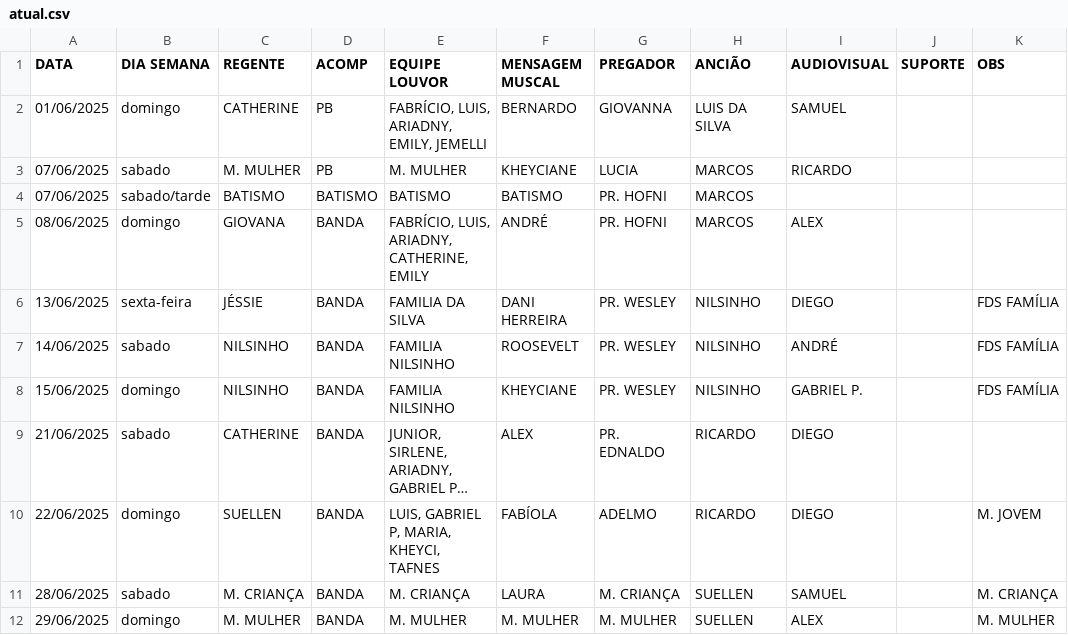
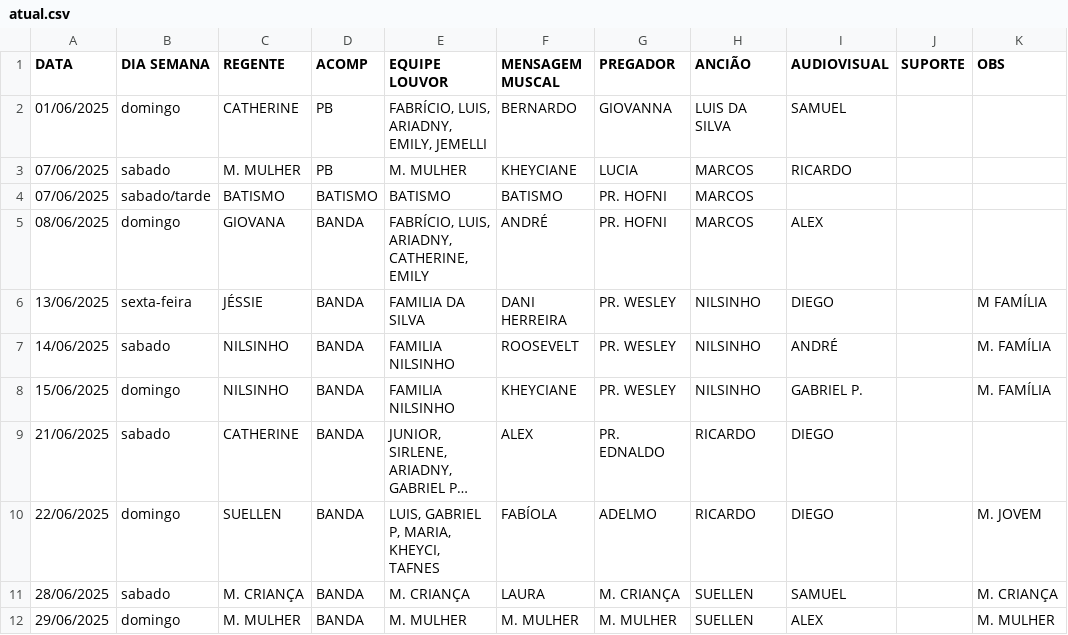
Before and after one commit to NatanBudny/EscalaMusica, a CSV file: docs/atual.csv, drawn as a sheet; long unchanged cells end in …; the diff names each change by its address in the sheet, - before the commit and + after, or states it on an @@ line.

```diff
--- a/docs/atual.csv
+++ b/docs/atual.csv
-K6 (OBS): FDS FAMÍLIA
+K6 (OBS): M FAMÍLIA
-K7:K8 (OBS): FDS FAMÍLIA
+K7:K8 (OBS): M. FAMÍLIA
```
